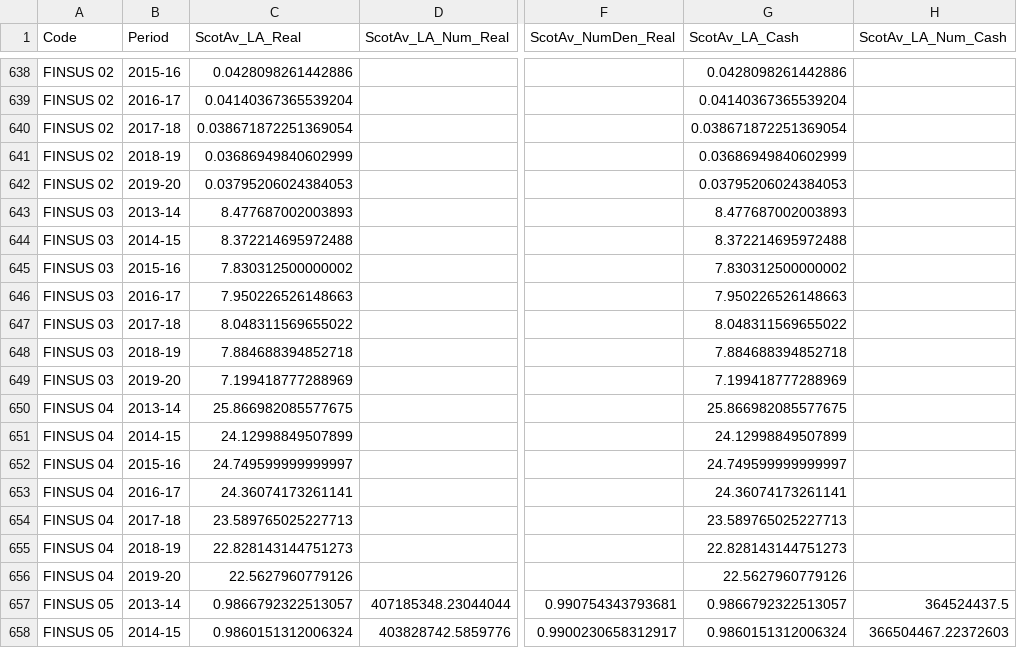
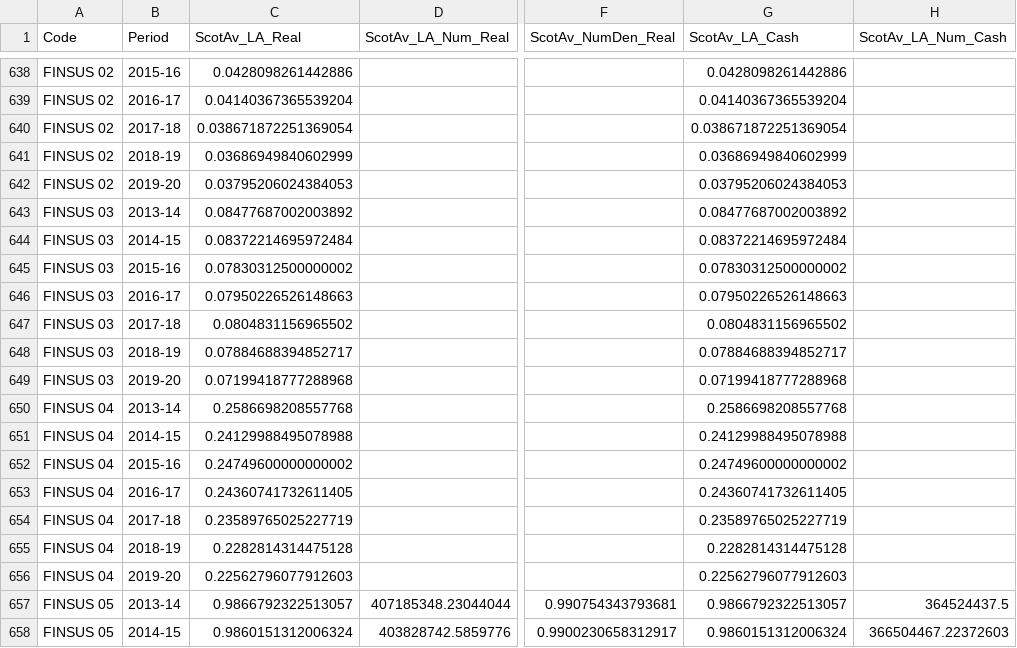
Before and after one commit to SC-TPP/LGBF, a CSV file: Data Files/Scottish Averages.csv, drawn as a sheet; only a part is shown, gaps mark what is left out; the diff names each change by its address in the sheet, - before the commit and + after, or states it on an @@ line.

```diff
--- a/Data Files/Scottish Averages.csv
+++ b/Data Files/Scottish Averages.csv
-C643 (ScotAv_LA_Real): 8.477687002003893
+C643 (ScotAv_LA_Real): 0.08477687002003892
-G643 (ScotAv_LA_Cash): 8.477687002003893
+G643 (ScotAv_LA_Cash): 0.08477687002003892
-C644 (ScotAv_LA_Real): 8.372214695972488
+C644 (ScotAv_LA_Real): 0.08372214695972484
-G644 (ScotAv_LA_Cash): 8.372214695972488
+G644 (ScotAv_LA_Cash): 0.08372214695972484
-C645 (ScotAv_LA_Real): 7.830312500000002
+C645 (ScotAv_LA_Real): 0.07830312500000002
-G645 (ScotAv_LA_Cash): 7.830312500000002
+G645 (ScotAv_LA_Cash): 0.07830312500000002
-C646 (ScotAv_LA_Real): 7.950226526148663
+C646 (ScotAv_LA_Real): 0.07950226526148663
-G646 (ScotAv_LA_Cash): 7.950226526148663
+G646 (ScotAv_LA_Cash): 0.07950226526148663
-C647 (ScotAv_LA_Real): 8.048311569655022
+C647 (ScotAv_LA_Real): 0.0804831156965502
-G647 (ScotAv_LA_Cash): 8.048311569655022
+G647 (ScotAv_LA_Cash): 0.0804831156965502
-C648 (ScotAv_LA_Real): 7.884688394852718
+C648 (ScotAv_LA_Real): 0.07884688394852717
-G648 (ScotAv_LA_Cash): 7.884688394852718
+G648 (ScotAv_LA_Cash): 0.07884688394852717
-C649 (ScotAv_LA_Real): 7.199418777288969
+C649 (ScotAv_LA_Real): 0.07199418777288968
-G649 (ScotAv_LA_Cash): 7.199418777288969
+G649 (ScotAv_LA_Cash): 0.07199418777288968
-C650 (ScotAv_LA_Real): 25.866982085577675
+C650 (ScotAv_LA_Real): 0.2586698208557768
-G650 (ScotAv_LA_Cash): 25.866982085577675
+G650 (ScotAv_LA_Cash): 0.2586698208557768
-C651 (ScotAv_LA_Real): 24.12998849507899
+C651 (ScotAv_LA_Real): 0.24129988495078988
-G651 (ScotAv_LA_Cash): 24.12998849507899
+G651 (ScotAv_LA_Cash): 0.24129988495078988
-C652 (ScotAv_LA_Real): 24.749599999999997
+C652 (ScotAv_LA_Real): 0.24749600000000002
-G652 (ScotAv_LA_Cash): 24.749599999999997
+G652 (ScotAv_LA_Cash): 0.24749600000000002
-C653 (ScotAv_LA_Real): 24.36074173261141
+C653 (ScotAv_LA_Real): 0.24360741732611405
-G653 (ScotAv_LA_Cash): 24.36074173261141
+G653 (ScotAv_LA_Cash): 0.24360741732611405
-C654 (ScotAv_LA_Real): 23.589765025227713
+C654 (ScotAv_LA_Real): 0.23589765025227719
-G654 (ScotAv_LA_Cash): 23.589765025227713
+G654 (ScotAv_LA_Cash): 0.23589765025227719
-C655 (ScotAv_LA_Real): 22.828143144751273
+C655 (ScotAv_LA_Real): 0.2282814314475128
-G655 (ScotAv_LA_Cash): 22.828143144751273
+G655 (ScotAv_LA_Cash): 0.2282814314475128
-C656 (ScotAv_LA_Real): 22.5627960779126
+C656 (ScotAv_LA_Real): 0.22562796077912603
-G656 (ScotAv_LA_Cash): 22.5627960779126
+G656 (ScotAv_LA_Cash): 0.22562796077912603
```
Also changed, not shown: Data Files/Family Averages.csv, Data Files/Indicator Information.csv, 2 other files.
